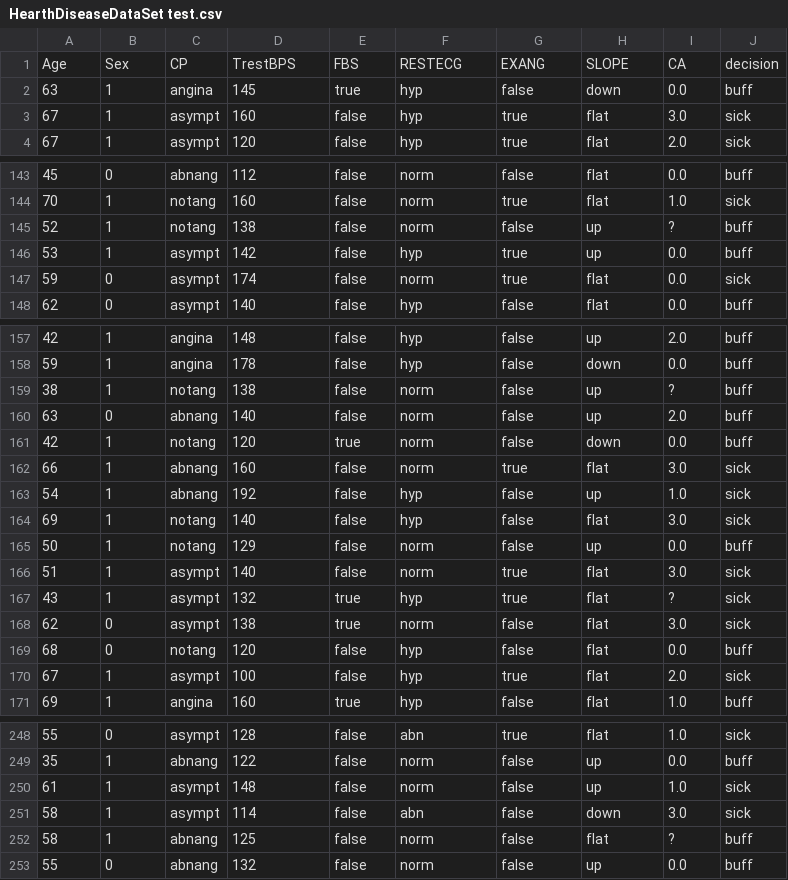
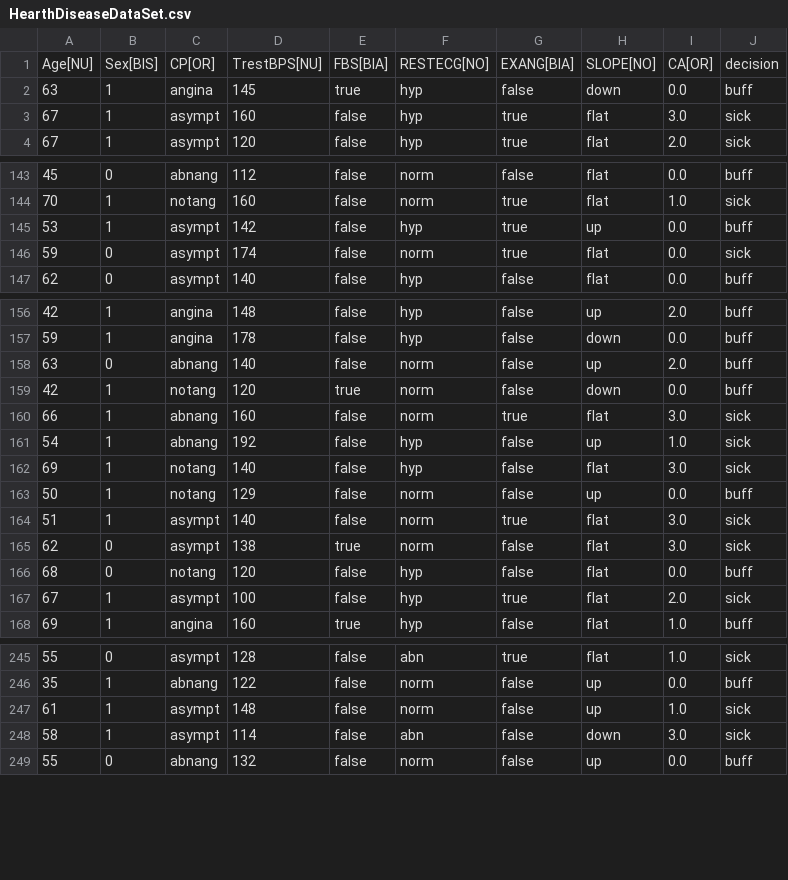
Before and after one commit to Polskipepek/UM_Cwiczenie1, a CSV file: UM_Cwiczenie1/Data/HearthDiseaseDataSet.csv (was UM_Cwiczenie1/Data/HearthDiseaseDataSet test.csv), drawn as a sheet; only a part is shown, gaps mark what is left out; the diff covers the shown part only.

Commit message:
Knn distances; new mapper for hearth; min, max, valuesNum in MyAttribute; random test data every time

```diff
--- a/UM_Cwiczenie1/Data/HearthDiseaseDataSet test.csv
+++ b/UM_Cwiczenie1/Data/HearthDiseaseDataSet.csv
@@ -1,2 +1,2 @@
-Age;Sex;CP;TrestBPS;FBS;RESTECG;EXANG;SLOPE;CA;decision
+Age[NU];Sex[BIS];CP[OR];TrestBPS[NU];FBS[BIA];RESTECG[NO];EXANG[BIA];SLOPE[NO];CA[OR];decision
 63;1;angina;145;true;hyp;false;down;0.0;buff
@@ -144,3 +144,2 @@ Age;Sex;CP;TrestBPS;FBS;RESTECG;EXANG;SLOPE;CA;decision
 70;1;notang;160;false;norm;true;flat;1.0;sick
-52;1;notang;138;false;norm;false;up;?;buff
 53;1;asympt;142;false;hyp;true;up;0.0;buff
@@ -158,3 +157,2 @@ Age;Sex;CP;TrestBPS;FBS;RESTECG;EXANG;SLOPE;CA;decision
 59;1;angina;178;false;hyp;false;down;0.0;buff
-38;1;notang;138;false;norm;false;up;?;buff
 63;0;abnang;140;false;norm;false;up;2.0;buff
@@ -166,3 +164,2 @@ Age;Sex;CP;TrestBPS;FBS;RESTECG;EXANG;SLOPE;CA;decision
 51;1;asympt;140;false;norm;true;flat;3.0;sick
-43;1;asympt;132;true;hyp;true;flat;?;sick
 62;0;asympt;138;true;norm;false;flat;3.0;sick
@@ -251,3 +248,2 @@ Age;Sex;CP;TrestBPS;FBS;RESTECG;EXANG;SLOPE;CA;decision
 58;1;asympt;114;false;abn;false;down;3.0;sick
-58;1;abnang;125;false;norm;false;flat;?;buff
 55;0;abnang;132;false;norm;false;up;0.0;buff
```
Also changed, not shown: 1 removed row elsewhere in this file, UM_Cwiczenie1/Data/HearthDiseaseDataSet train.csv, 6 other files.
